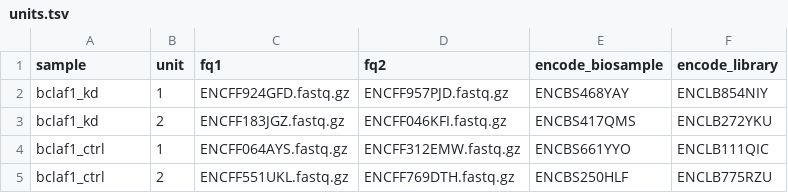
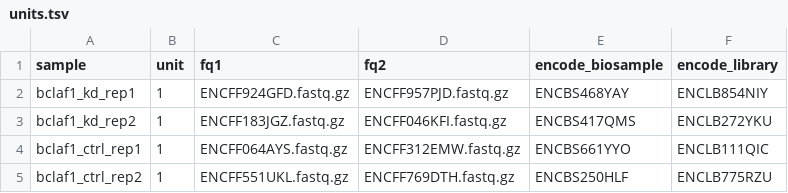
Before and after one commit to cbp44/snakemake-workflow-rna-seq, a TSV file: .test/config/units.tsv, drawn as a sheet.

```diff
--- a/.test/config/units.tsv
+++ b/.test/config/units.tsv
@@ -1,5 +1,5 @@
 sample	unit	fq1	fq2	encode_biosample	encode_library
-bclaf1_kd	1	ENCFF924GFD.fastq.gz	ENCFF957PJD.fastq.gz	ENCBS468YAY	ENCLB854NIY
-bclaf1_kd	2	ENCFF183JGZ.fastq.gz	ENCFF046KFI.fastq.gz	ENCBS417QMS	ENCLB272YKU
-bclaf1_ctrl	1	ENCFF064AYS.fastq.gz	ENCFF312EMW.fastq.gz	ENCBS661YYO	ENCLB111QIC
-bclaf1_ctrl	2	ENCFF551UKL.fastq.gz	ENCFF769DTH.fastq.gz	ENCBS250HLF	ENCLB775RZU
+bclaf1_kd_rep1	1	ENCFF924GFD.fastq.gz	ENCFF957PJD.fastq.gz	ENCBS468YAY	ENCLB854NIY
+bclaf1_kd_rep2	1	ENCFF183JGZ.fastq.gz	ENCFF046KFI.fastq.gz	ENCBS417QMS	ENCLB272YKU
+bclaf1_ctrl_rep1	1	ENCFF064AYS.fastq.gz	ENCFF312EMW.fastq.gz	ENCBS661YYO	ENCLB111QIC
+bclaf1_ctrl_rep2	1	ENCFF551UKL.fastq.gz	ENCFF769DTH.fastq.gz	ENCBS250HLF	ENCLB775RZU
```
Also changed, not shown: 11 other files.
